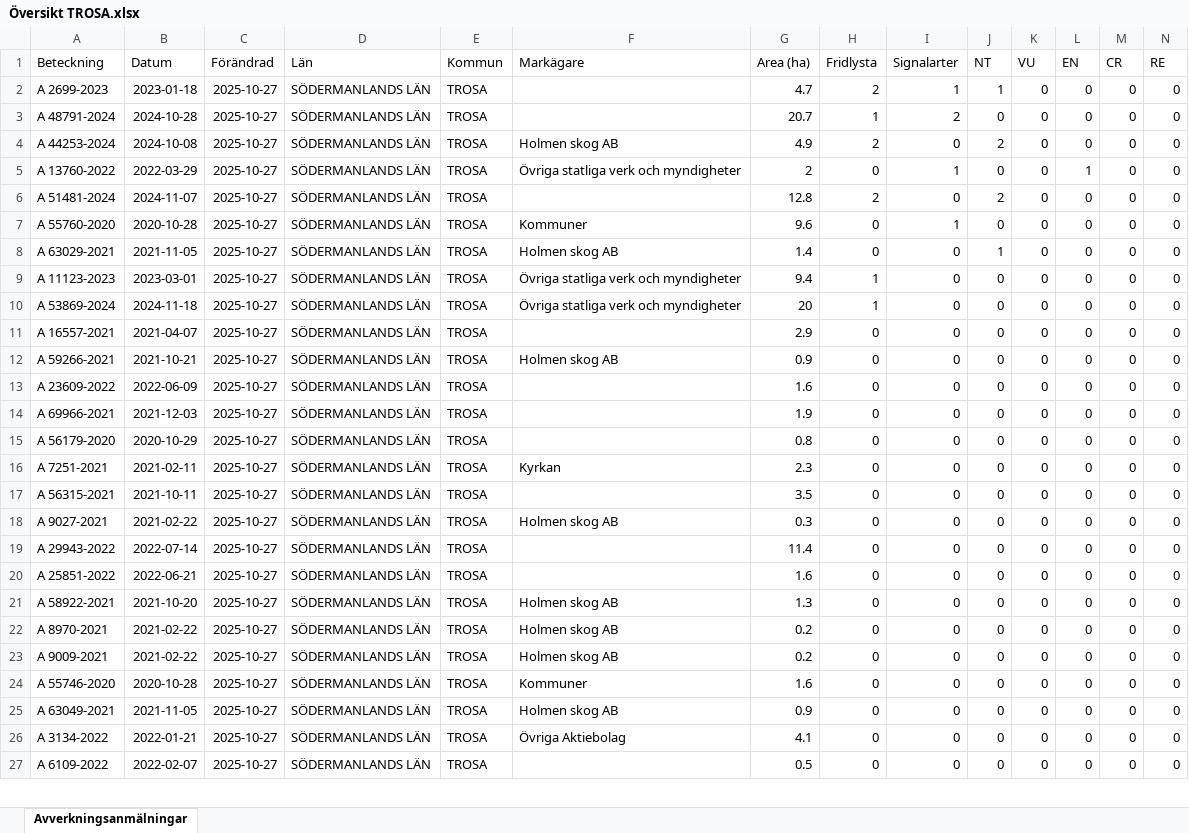
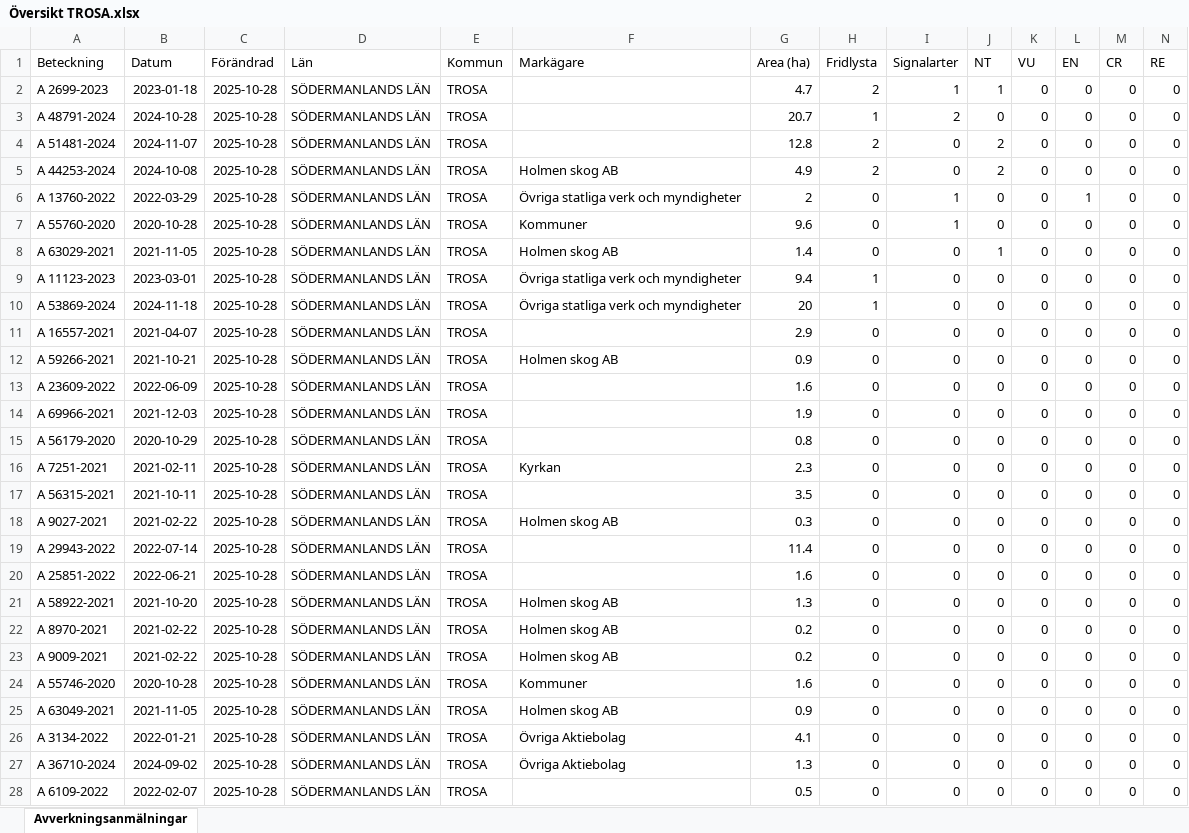
Before and after one commit to klasma/Logging_0488, an Excel workbook: Översikt TROSA.xlsx, sheet Avverkningsanmälningar, drawn as a sheet; only a part is shown; values as stored, in another font and other column widths than the file's, no borders; removed rows and columns are numbered as before the commit, all else as after; rows hold the shown columns only; the diff covers the shown part only; the diff names each change by its address in the sheet, - before the commit and + after, or states it on an @@ line.

```diff
--- a/Översikt TROSA.xlsx (sheet Avverkningsanmälningar)
+++ b/Översikt TROSA.xlsx (sheet Avverkningsanmälningar)
-C2:C3 (Förändrad): 2025-10-27
+C2:C3 (Förändrad): 2025-10-28
+row 4: A 51481-2024 | 2024-11-07 | 2025-10-28 | SÖDERMANLANDS LÄN | TROSA |  | 12.8 | 2 | 0 | 2 | 0 | 0 | 0 | 0
-C5:C6 (Förändrad): 2025-10-27
+C5:C6 (Förändrad): 2025-10-28
-row 6: A 51481-2024 | 2024-11-07 | 2025-10-27 | SÖDERMANLANDS LÄN | TROSA |  | 12.8 | 2 | 0 | 2 | 0 | 0 | 0 | 0
-C7:C26 (Förändrad): 2025-10-27
+C7:C26 (Förändrad): 2025-10-28
+row 27: A 36710-2024 | 2024-09-02 | 2025-10-28 | SÖDERMANLANDS LÄN | TROSA | Övriga Aktiebolag | 1.3 | 0 | 0 | 0 | 0 | 0 | 0 | 0
-C28 (Förändrad): 2025-10-27
+C28 (Förändrad): 2025-10-28
```
Also changed, not shown: 10 added rows, 11 removed rows and 144 edited cells elsewhere in this sheet, artfynd/A 2699-2023 artfynd.xlsx, artfynd/A 48791-2024 artfynd.xlsx, 49 other files.
